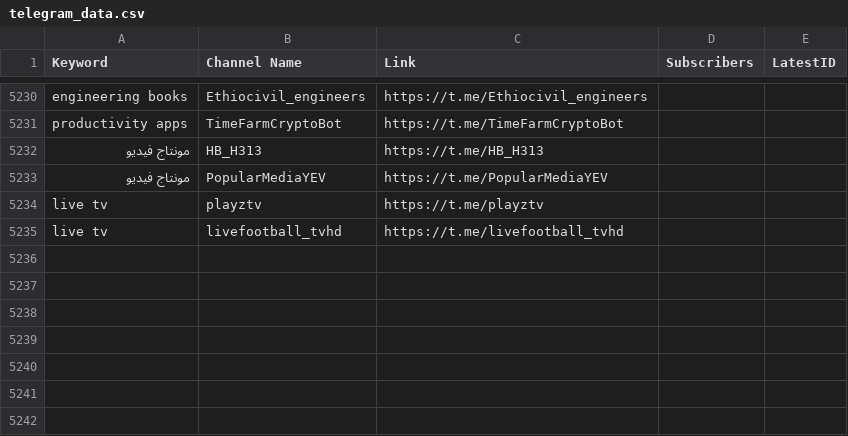
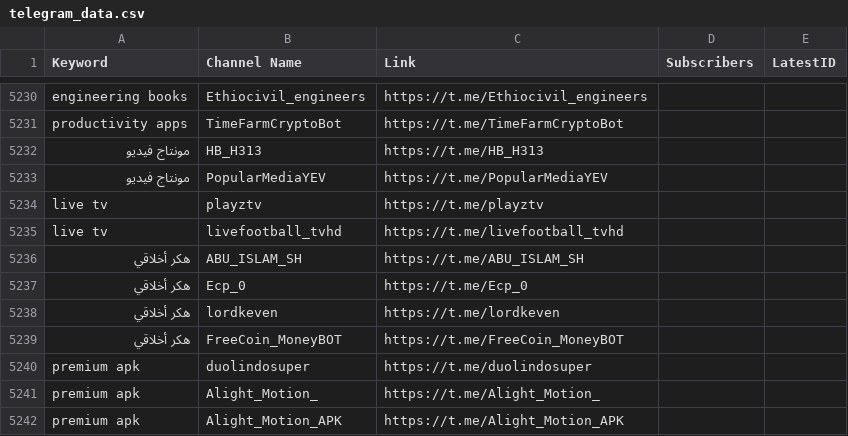
Before and after one commit to MoFlow00/Signal-X, a CSV file: telegram_data.csv, drawn as a sheet; only a part is shown, gaps mark what is left out; the diff names each change by its address in the sheet, - before the commit and + after, or states it on an @@ line.

```diff
--- a/telegram_data.csv
+++ b/telegram_data.csv
+row 5236: هكر أخلاقي | ABU_ISLAM_SH | https://t.me/ABU_ISLAM_SH
+row 5237: هكر أخلاقي | Ecp_0 | https://t.me/Ecp_0
+row 5238: هكر أخلاقي | lordkeven | https://t.me/lordkeven
+row 5239: هكر أخلاقي | FreeCoin_MoneyBOT | https://t.me/FreeCoin_MoneyBOT
+row 5240: premium apk | duolindosuper | https://t.me/duolindosuper
+row 5241: premium apk | Alight_Motion_ | https://t.me/Alight_Motion_
+row 5242: premium apk | Alight_Motion_APK | https://t.me/Alight_Motion_APK
```
Also changed, not shown: 1 other file.
